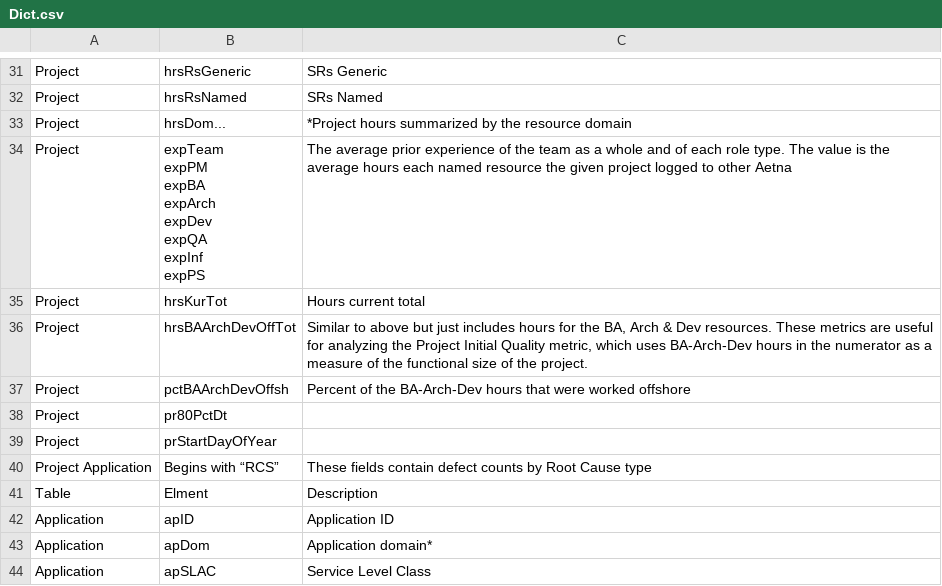
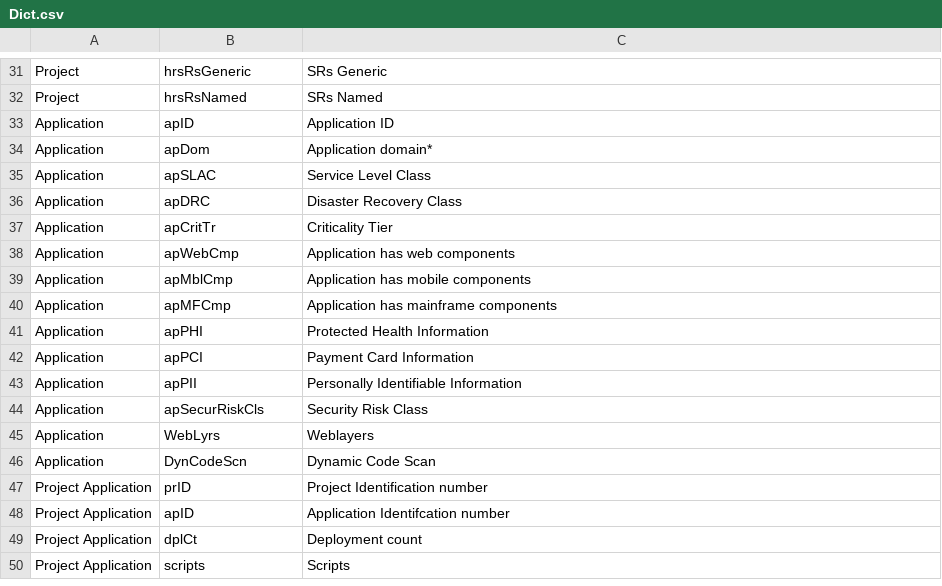
Before and after one commit to madlogos/Shared_Doc, a CSV file: Shared_Documents/Dict.csv, drawn as a sheet; only a part is shown, gaps mark what is left out; the shorter side is filled out with more unchanged rows; ↵ is a line break in a cell; the diff names each change by its address in the sheet, - before the commit and + after, or states it on an @@ line.

Commit message:
Update Dict.csv

```diff
--- a/Shared_Documents/Dict.csv
+++ b/Shared_Documents/Dict.csv
-row 33: Project | hrsDom... | *Project hours summarized by the resource domain
-row 34: Project | expTeam ↵ expPM ↵ expBA ↵ expArch ↵ expDev ↵ expQA ↵ expInf ↵ expPS | The average prior experience of the team as a whole and of each role type. The value is the average hours each named resource the given project logged to other Aetna
-row 35: Project | hrsKurTot | Hours current total
-row 36: Project | hrsBAArchDevOffTot | Similar to above but just includes hours for the BA, Arch & Dev resources. These metrics are useful for analyzing the Project Initial Quality metric, which uses BA-Arch-Dev hours in the numerator as a measure of the functional size of the project.
-row 37: Project | pctBAArchDevOffsh | Percent of the BA-Arch-Dev hours that were worked offshore
-row 38: Project | pr80PctDt
-row 39: Project | prStartDayOfYear
-row 40: Project Application | Begins with “RCS” | These fields contain defect counts by Root Cause type
-row 41: Table | Elment | Description
```
